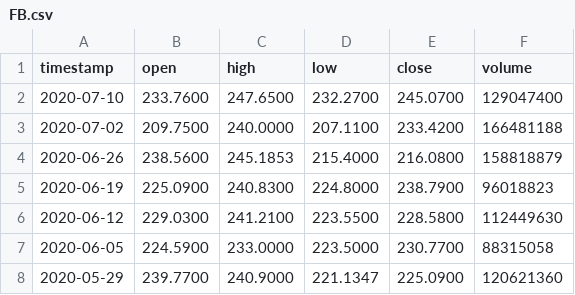
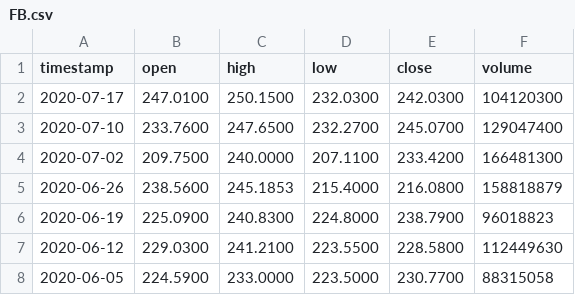
Before and after one commit to AirVan21/EasyStocks, a CSV file: static/data/alphavantage/FB.csv, drawn as a sheet; only a part is shown; the shorter side is filled out with more unchanged rows.

```diff
--- a/static/data/alphavantage/FB.csv
+++ b/static/data/alphavantage/FB.csv
@@ -1,4 +1,5 @@
 timestamp,open,high,low,close,volume
+2020-07-17,247.0100,250.1500,232.0300,242.0300,104120300
 2020-07-10,233.7600,247.6500,232.2700,245.0700,129047400
-2020-07-02,209.7500,240.0000,207.1100,233.4200,166481188
+2020-07-02,209.7500,240.0000,207.1100,233.4200,166481300
 2020-06-26,238.5600,245.1853,215.4000,216.0800,158818879
```
Also changed, not shown: static/data/alphavantage/AAPL.csv, static/data/alphavantage/GOOGL.csv, 15 other files.
